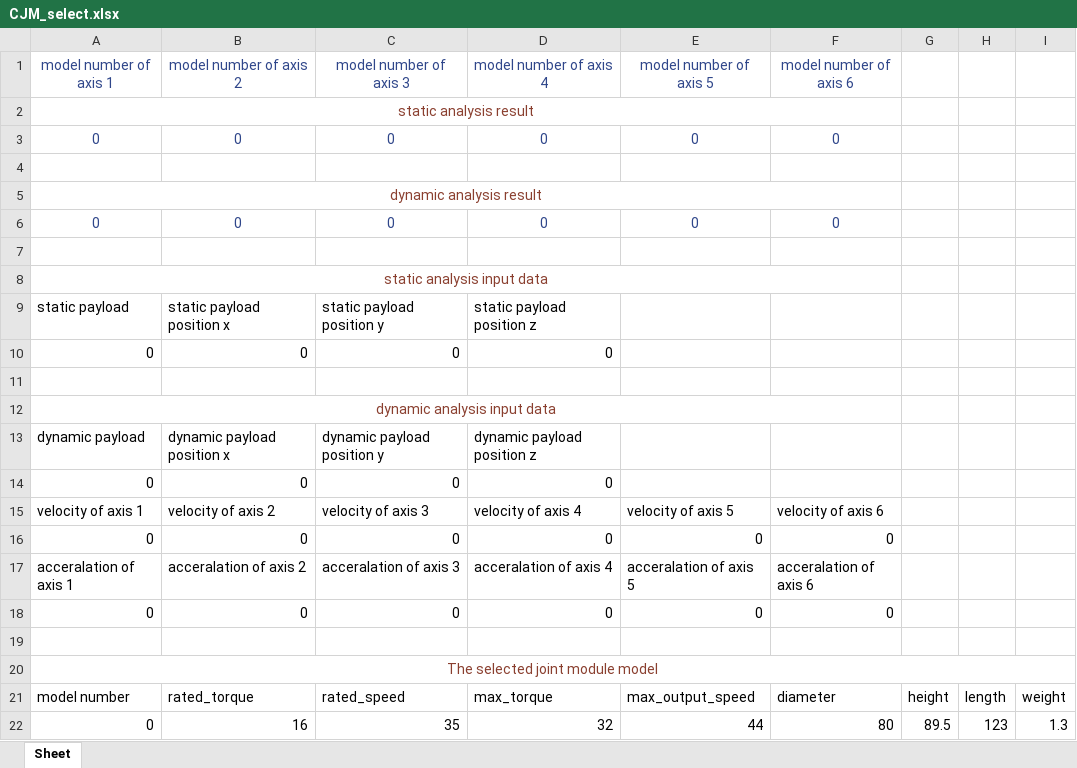
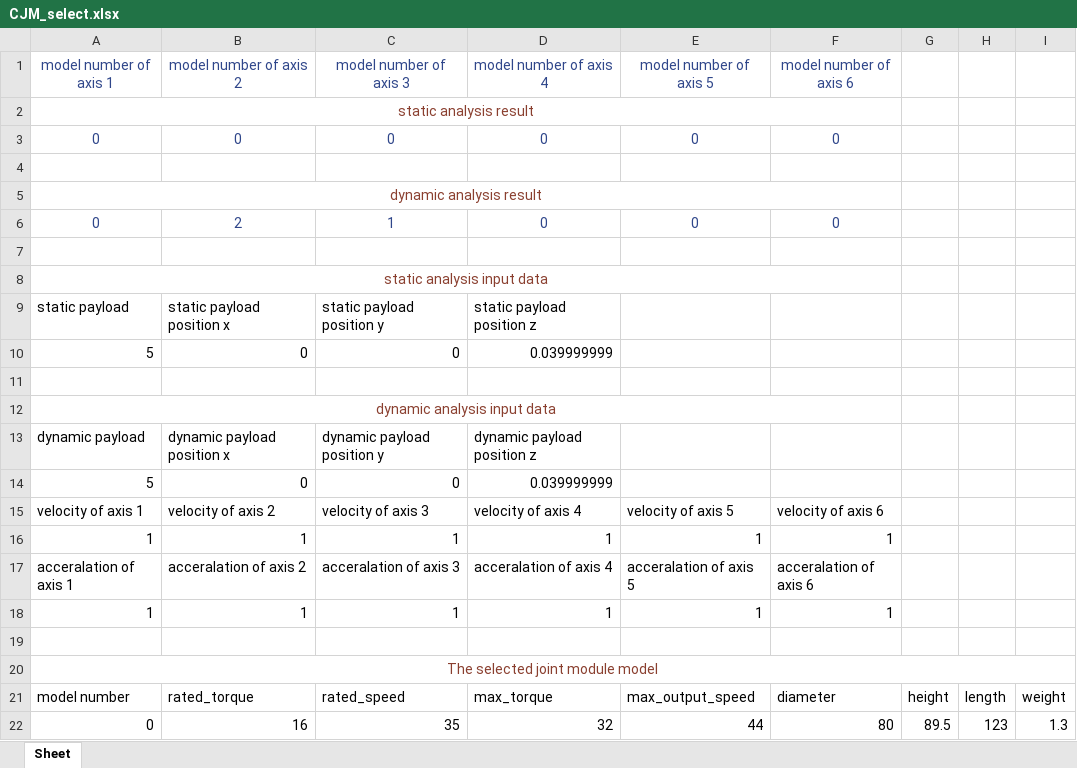
Before and after one commit to SamKaiYang/Optimization-of-robotic-arm-design, an Excel workbook: dynamics/src/dynamics/xlsx/CJM_select.xlsx, sheet Sheet, drawn as a sheet; only a part is shown; values as stored, in another font and other column widths than the file's, no borders; removed rows and columns are numbered as before the commit, all else as after; the diff names each change by its address in the sheet, - before the commit and + after, or states it on an @@ line.

```diff
--- a/dynamics/src/dynamics/xlsx/CJM_select.xlsx (sheet Sheet)
+++ b/dynamics/src/dynamics/xlsx/CJM_select.xlsx (sheet Sheet)
-B6 (model number of axis 2): 0
+B6 (model number of axis 2): 2
-C6 (model number of axis 3): 0
+C6 (model number of axis 3): 1
-A10 (model number of axis 1): 0
+A10 (model number of axis 1): 5
-D10 (model number of axis 4): 0
+D10 (model number of axis 4): 0.039999999
-A14 (model number of axis 1): 0
+A14 (model number of axis 1): 5
-D14 (model number of axis 4): 0
+D14 (model number of axis 4): 0.039999999
-row 16: 0 | 0 | 0 | 0 | 0 | 0
+row 16: 1 | 1 | 1 | 1 | 1 | 1
-row 18: 0 | 0 | 0 | 0 | 0 | 0
+row 18: 1 | 1 | 1 | 1 | 1 | 1
```
Also changed, not shown: dynamics/src/dynamics/xlsx/dynamics_calc.xlsx, dynamics/src/dynamics/xlsx/dynamics_limit_torque_calc.xlsx, 8 other files.
